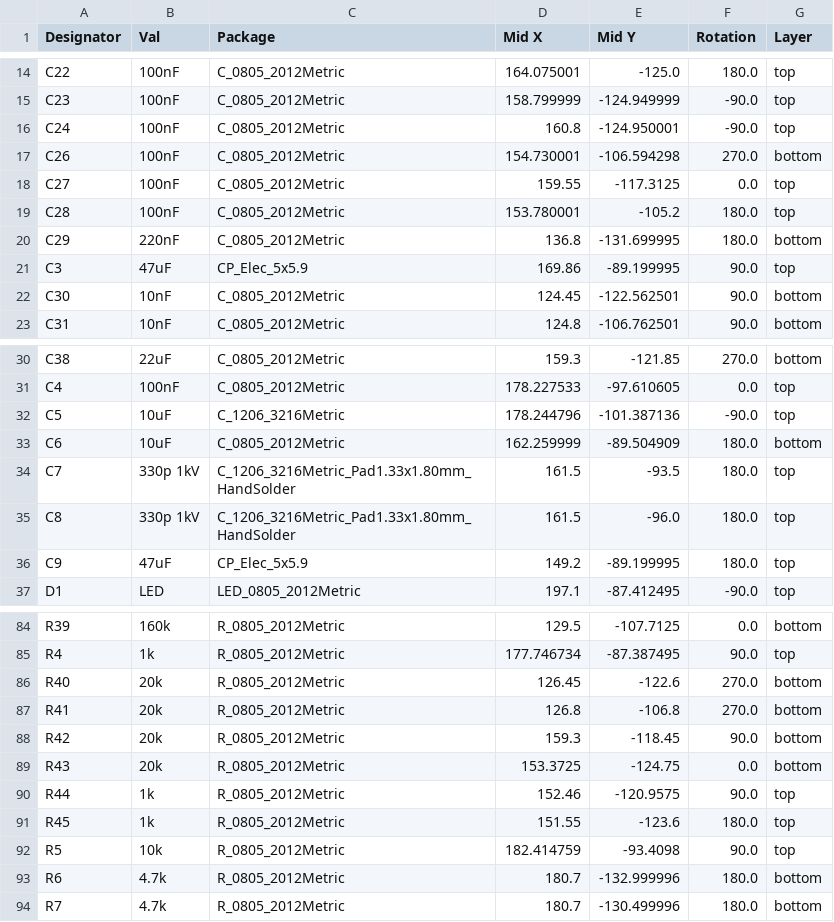
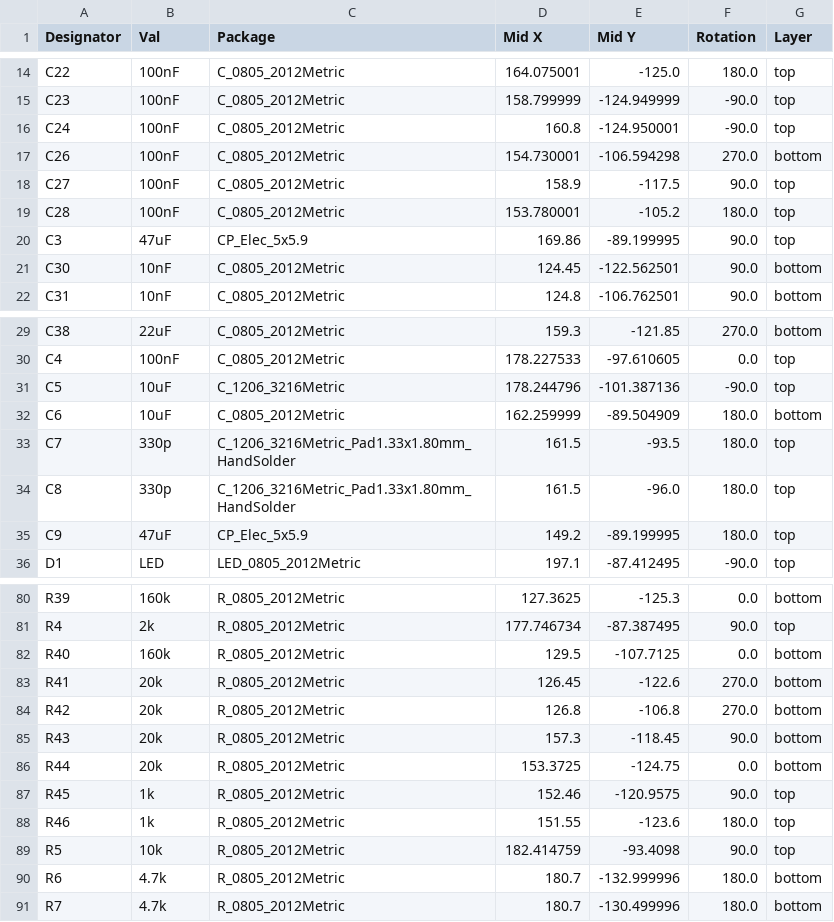
Before and after one commit to PSU-Ext-Org/psu-ext-hardware, a CSV file: manufacturing/CPL-psu-ext.csv, drawn as a sheet; only a part is shown, gaps mark what is left out; removed rows and columns are numbered as before the commit, all else as after; the diff covers the shown part only; the diff names each change by its address in the sheet, - before the commit and + after, or states it on an @@ line.

```diff
--- a/manufacturing/CPL-psu-ext.csv
+++ b/manufacturing/CPL-psu-ext.csv
-D18 (Mid X): 159.55
+D18 (Mid X): 158.9
-E18 (Mid Y): -117.3125
+E18 (Mid Y): -117.5
-F18 (Rotation): 0.0
+F18 (Rotation): 90.0
-row 20: C29 | 220nF | C_0805_2012Metric | 136.8 | -131.699995 | 180.0 | bottom
-B33:B34 (Val): 330p 1kV
+B33:B34 (Val): 330p
-D80 (Mid X): 129.5
+D80 (Mid X): 127.3625
-E80 (Mid Y): -107.7125
+E80 (Mid Y): -125.3
-B81 (Val): 1k
+B81 (Val): 2k
-B82 (Val): 20k
+B82 (Val): 160k
-D82 (Mid X): 126.45
+D82 (Mid X): 129.5
-E82 (Mid Y): -122.6
+E82 (Mid Y): -107.7125
-F82 (Rotation): 270.0
+F82 (Rotation): 0.0
-D83 (Mid X): 126.8
+D83 (Mid X): 126.45
-E83 (Mid Y): -106.8
+E83 (Mid Y): -122.6
-D84 (Mid X): 159.3
+D84 (Mid X): 126.8
-E84 (Mid Y): -118.45
+E84 (Mid Y): -106.8
-F84 (Rotation): 90.0
+F84 (Rotation): 270.0
-D85 (Mid X): 153.3725
+D85 (Mid X): 157.3
-E85 (Mid Y): -124.75
+E85 (Mid Y): -118.45
-F85 (Rotation): 0.0
+F85 (Rotation): 90.0
+row 86: R44 | 20k | R_0805_2012Metric | 153.3725 | -124.75 | 0.0 | bottom
-A87 (Designator): R44
+A87 (Designator): R45
-A88 (Designator): R45
+A88 (Designator): R46
```
Also changed, not shown: 1 added row, 4 removed rows and 60 edited cells elsewhere in this file, manufacturing/BOM-psu-ext.csv, 24 other files.
